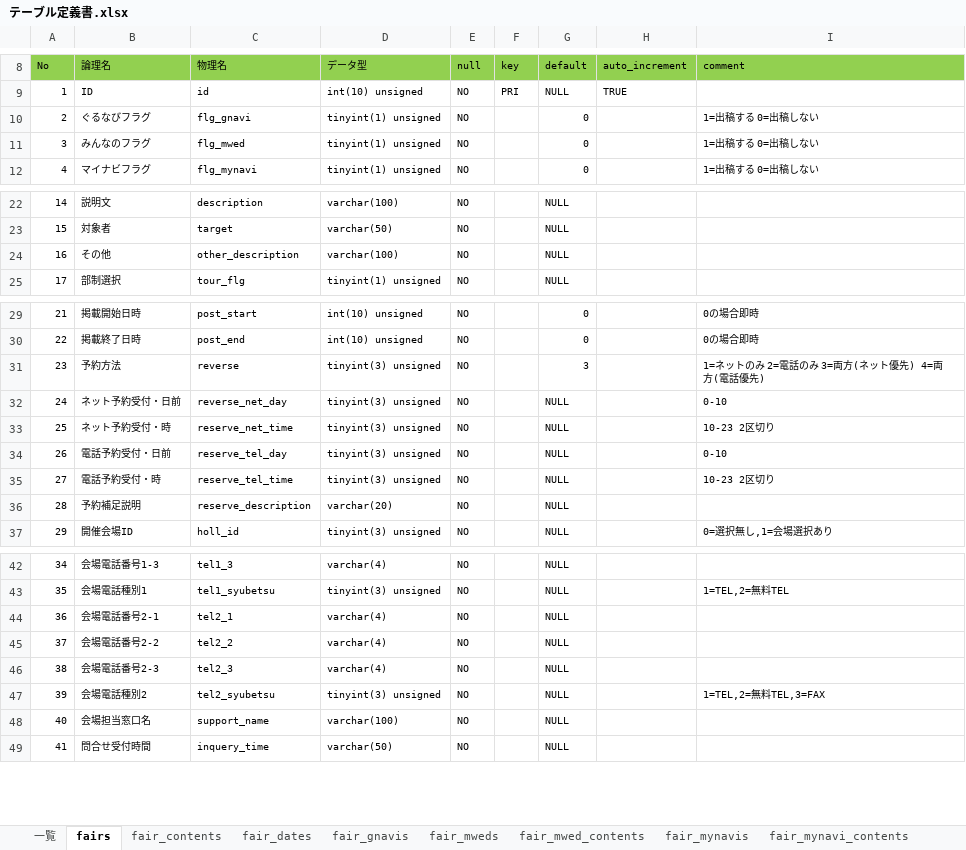
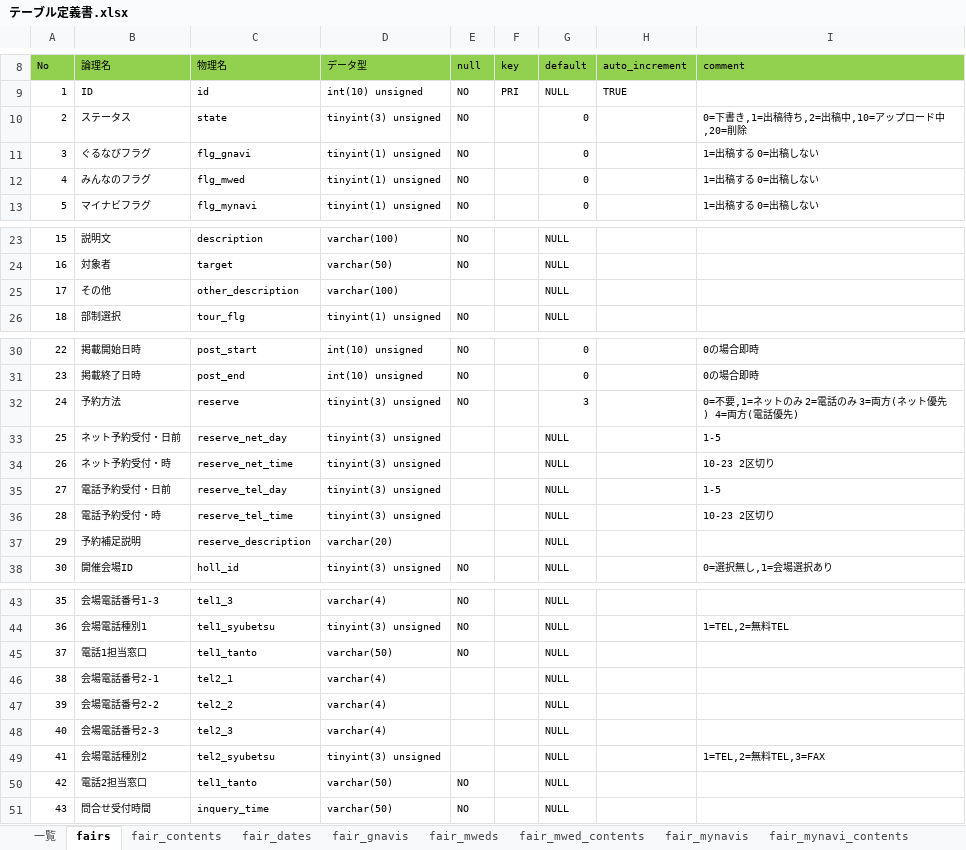
Before and after one commit to jp-co-decoo-abeyama1202/wedding, an Excel workbook: docs/excel/テーブル定義書.xlsx, sheet fairs, drawn as a sheet; only a part is shown, gaps mark what is left out; values as stored, in another font and other column widths than the file's, no borders; addresses are those after the commit; the diff names each change by its address in the sheet, - before the commit and + after, or states it on an @@ line.

```diff
--- a/docs/excel/テーブル定義書.xlsx (sheet fairs)
+++ b/docs/excel/テーブル定義書.xlsx (sheet fairs)
+row 10: 2 | ステータス | state | tinyint(3) unsigned | NO |  | 0 |  | 0=下書き,1=出稿待ち,2=出稿中,10=アップロード中,20=削除
@@ column A (No) renumbered from row 11 down @@
-E25 (null): NO
+E25 (null): (empty)
-C32 (物理名): reverse
+C32 (物理名): reserve
-I32 (comment): 1=ネットのみ 2=電話のみ 3=両方(ネット優先) 4=両方(電話優先)
+I32 (comment): 0=不要,1=ネットのみ 2=電話のみ 3=両方(ネット優先) 4=両方(電話優先)
-C33 (物理名): reverse_net_day
+C33 (物理名): reserve_net_day
-E33:E37 (null): NO
+E33:E37 (null): (empty)
-I33 (comment): 0-10
+I33 (comment): 1-5
-I35 (comment): 0-10
+I35 (comment): 1-5
+row 45: 37 | 電話1担当窓口 | tel1_tanto | varchar(50) | NO |  | NULL
-E46:E49 (null): NO
+E46:E49 (null): (empty)
-B50 (論理名): 会場担当窓口名
+B50 (論理名): 電話2担当窓口
-C50 (物理名): support_name
+C50 (物理名): tel1_tanto
-D50 (データ型): varchar(100)
+D50 (データ型): varchar(50)
```
Also changed, not shown: sheet administrators, sheet fair_rakutens, sheet 一覧, formulas that keep their value, docs/excel/画面設計.xlsx, 17 other files.
